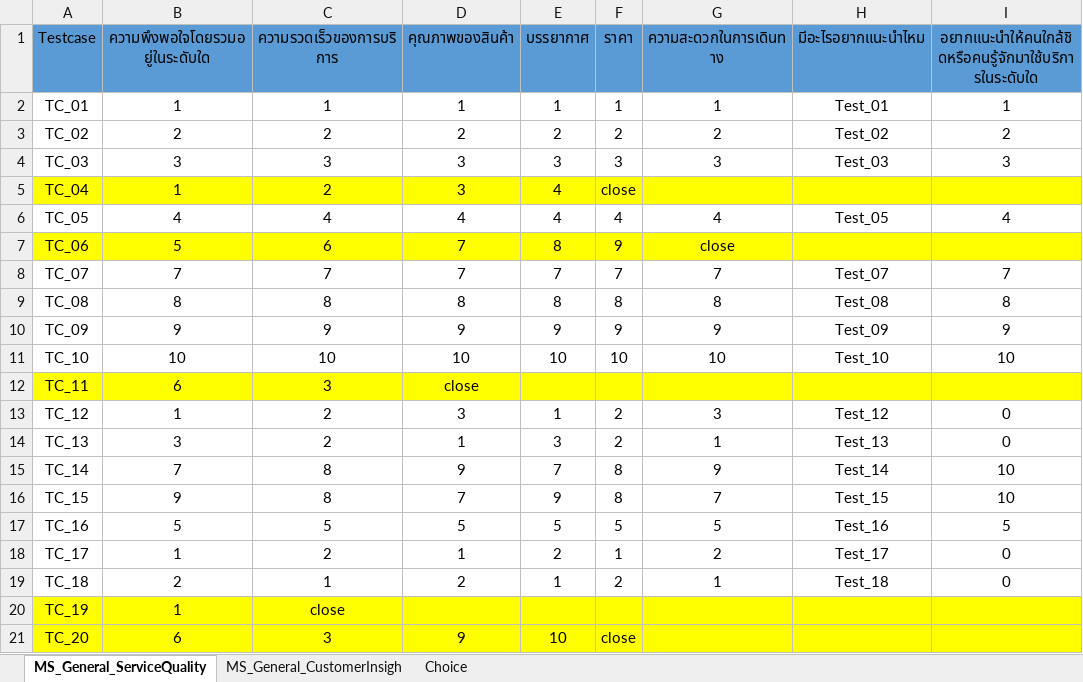
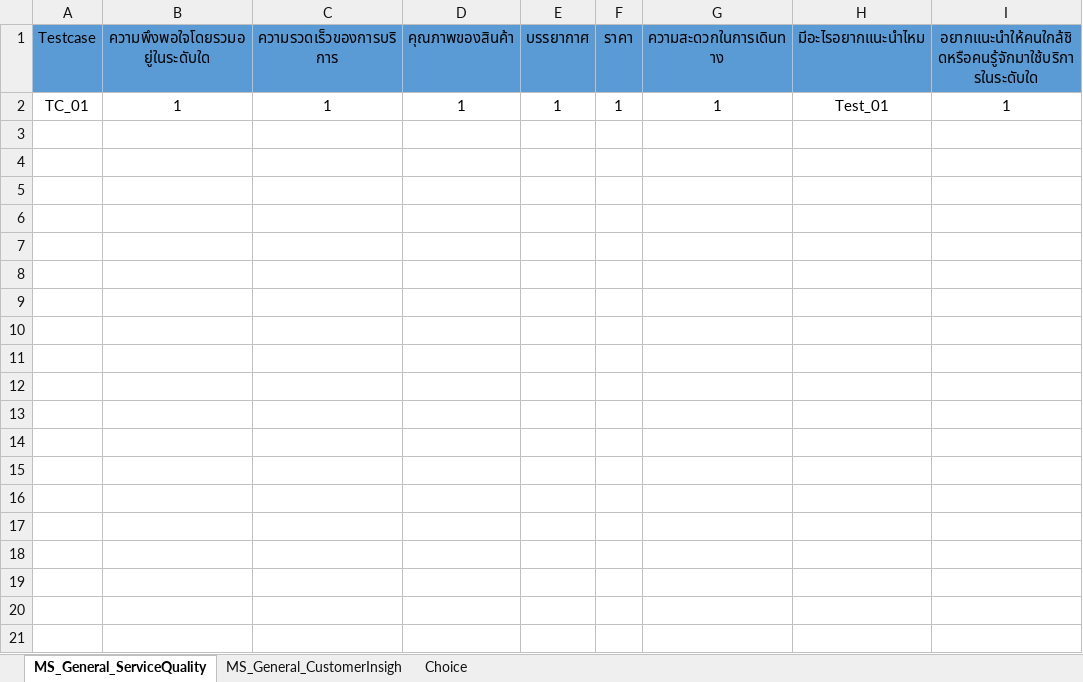
Before and after one commit to nicesaringkan/MS, an Excel workbook: Data Files/MS_General.xlsx, sheet MS_General_ServiceQuality, drawn as a sheet; only a part is shown; values as stored, in another font and other column widths than the file's, no borders; the diff covers the shown part only; the diff names each change by its address in the sheet, - before the commit and + after, or states it on an @@ line.

Commit message:
update excelfile

```diff
--- a/Data Files/MS_General.xlsx (sheet MS_General_ServiceQuality)
+++ b/Data Files/MS_General.xlsx (sheet MS_General_ServiceQuality)
-row 3: TC_02 | 2 | 2 | 2 | 2 | 2 | 2 | Test_02 | 2
-row 4: TC_03 | 3 | 3 | 3 | 3 | 3 | 3 | Test_03 | 3
-row 5: TC_04 | 1 | 2 | 3 | 4 | close
-row 6: TC_05 | 4 | 4 | 4 | 4 | 4 | 4 | Test_05 | 4
-row 7: TC_06 | 5 | 6 | 7 | 8 | 9 | close
-row 8: TC_07 | 7 | 7 | 7 | 7 | 7 | 7 | Test_07 | 7
-row 9: TC_08 | 8 | 8 | 8 | 8 | 8 | 8 | Test_08 | 8
-row 10: TC_09 | 9 | 9 | 9 | 9 | 9 | 9 | Test_09 | 9
-row 11: TC_10 | 10 | 10 | 10 | 10 | 10 | 10 | Test_10 | 10
-row 12: TC_11 | 6 | 3 | close
-row 13: TC_12 | 1 | 2 | 3 | 1 | 2 | 3 | Test_12 | 0
-row 14: TC_13 | 3 | 2 | 1 | 3 | 2 | 1 | Test_13 | 0
-row 15: TC_14 | 7 | 8 | 9 | 7 | 8 | 9 | Test_14 | 10
-row 16: TC_15 | 9 | 8 | 7 | 9 | 8 | 7 | Test_15 | 10
-row 17: TC_16 | 5 | 5 | 5 | 5 | 5 | 5 | Test_16 | 5
-row 18: TC_17 | 1 | 2 | 1 | 2 | 1 | 2 | Test_17 | 0
-row 19: TC_18 | 2 | 1 | 2 | 1 | 2 | 1 | Test_18 | 0
-row 20: TC_19 | 1 | close
-row 21: TC_20 | 6 | 3 | 9 | 10 | close
```
Also changed, not shown: 20 removed rows elsewhere in this sheet.
